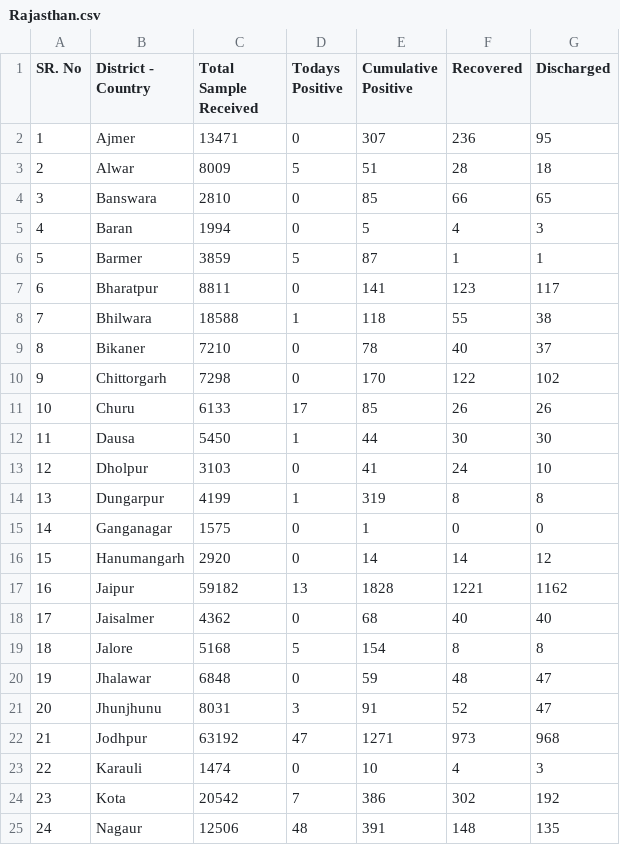
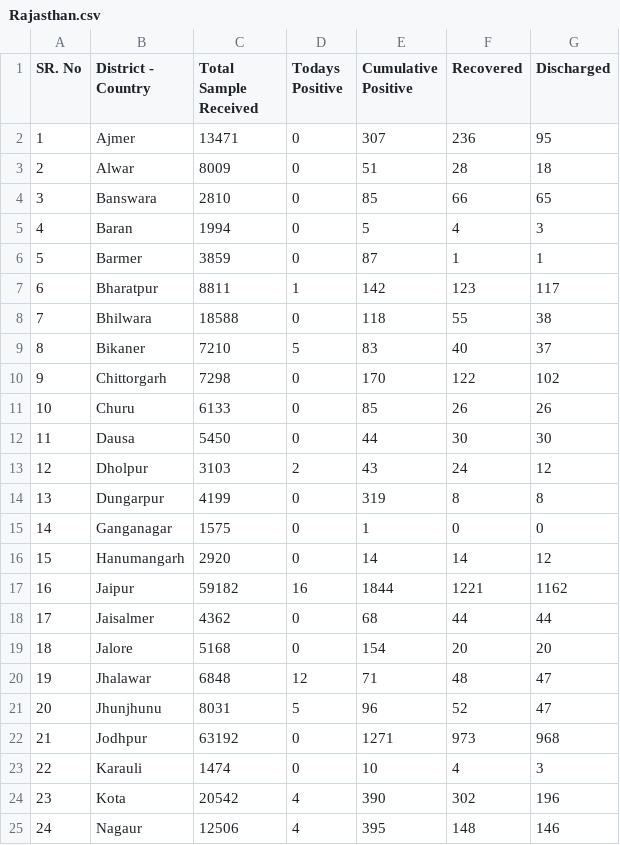
Before and after one commit to bee-rickey/webScraper, a CSV file: data/26_May_2020/Rajasthan.csv, drawn as a sheet; only a part is shown; the diff covers the shown part only.

Commit message:
Folder creation

```diff
--- a/data/26_May_2020/Rajasthan.csv
+++ b/data/26_May_2020/Rajasthan.csv
@@ -2,24 +2,24 @@ SR. No, District - Country,Total Sample Received,Todays Positive,Cumulative Posi
 1,Ajmer,13471,0,307,236,95
-2,Alwar,8009,5,51,28,18
+2,Alwar,8009,0,51,28,18
 3,Banswara,2810,0,85,66,65
 4,Baran,1994,0,5,4,3
-5,Barmer,3859,5,87,1,1
-6,Bharatpur,8811,0,141,123,117
-7,Bhilwara,18588,1,118,55,38
-8,Bikaner,7210,0,78,40,37
+5,Barmer,3859,0,87,1,1
+6,Bharatpur,8811,1,142,123,117
+7,Bhilwara,18588,0,118,55,38
+8,Bikaner,7210,5,83,40,37
 9,Chittorgarh,7298,0,170,122,102
-10,Churu,6133,17,85,26,26
-11,Dausa,5450,1,44,30,30
-12,Dholpur,3103,0,41,24,10
-13,Dungarpur,4199,1,319,8,8
+10,Churu,6133,0,85,26,26
+11,Dausa,5450,0,44,30,30
+12,Dholpur,3103,2,43,24,12
+13,Dungarpur,4199,0,319,8,8
 14,Ganganagar,1575,0,1,0,0
 15,Hanumangarh,2920,0,14,14,12
-16,Jaipur,59182,13,1828,1221,1162
-17,Jaisalmer,4362,0,68,40,40
-18,Jalore,5168,5,154,8,8
-19,Jhalawar,6848,0,59,48,47
-20,Jhunjhunu,8031,3,91,52,47
-21,Jodhpur,63192,47,1271,973,968
+16,Jaipur,59182,16,1844,1221,1162
+17,Jaisalmer,4362,0,68,44,44
+18,Jalore,5168,0,154,20,20
+19,Jhalawar,6848,12,71,48,47
+20,Jhunjhunu,8031,5,96,52,47
+21,Jodhpur,63192,0,1271,973,968
 22,Karauli,1474,0,10,4,3
-23,Kota,20542,7,386,302,192
-24,Nagaur,12506,48,391,148,135
+23,Kota,20542,4,390,302,196
+24,Nagaur,12506,4,395,148,146
```
Also changed, not shown: 2 added rows, 2 removed rows and 11 edited cells elsewhere in this file.
